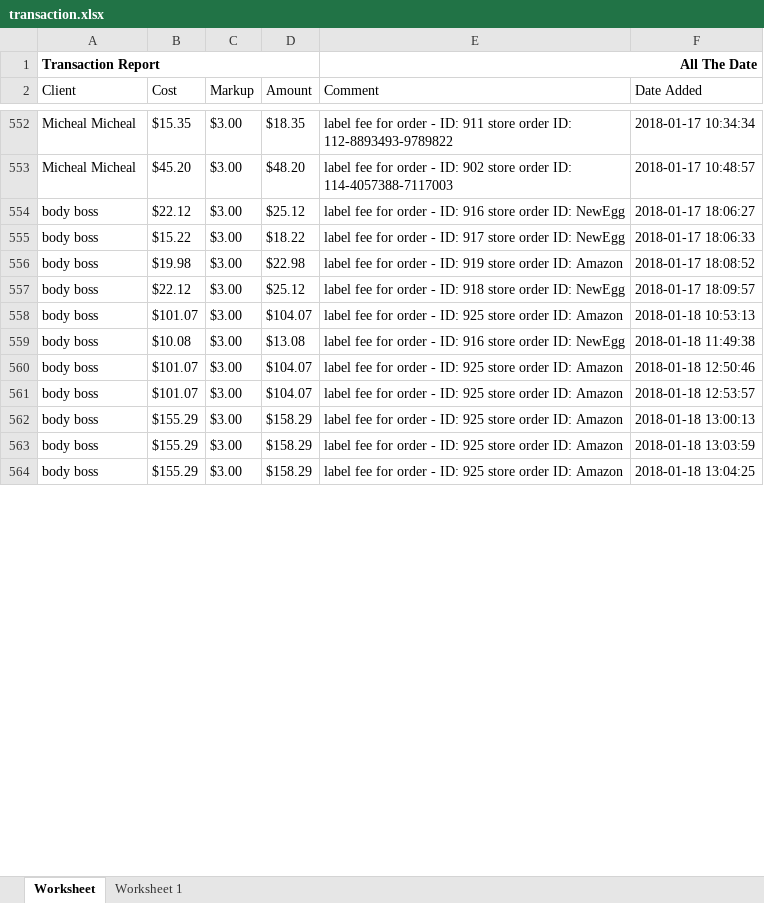
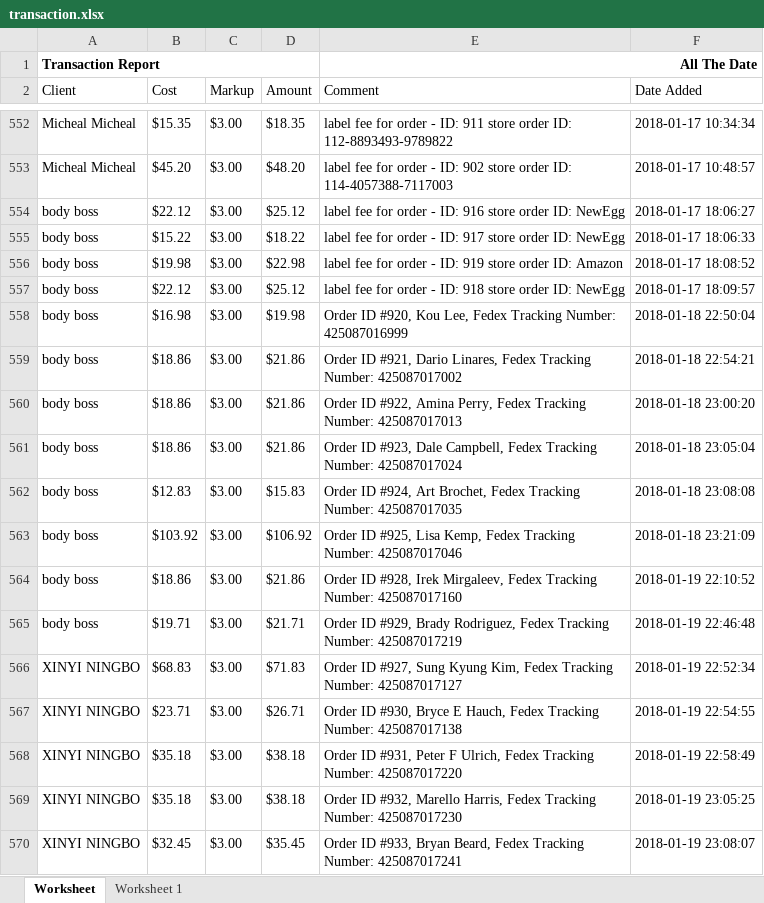
Before and after one commit to que2018/c3, an Excel workbook: admin/assets/file/export/transaction.xlsx, sheet Worksheet, drawn as a sheet; only a part is shown, gaps mark what is left out; values as stored, in another font and other column widths than the file's, no borders; the diff covers the shown part only; the diff names each change by its address in the sheet, - before the commit and + after, or states it on an @@ line.

Commit message:
finance async load list

```diff
--- a/admin/assets/file/export/transaction.xlsx (sheet Worksheet)
+++ b/admin/assets/file/export/transaction.xlsx (sheet Worksheet)
-B558 (Cost): $101.07
+B558 (Cost): $16.98
-D558 (Amount): $104.07
+D558 (Amount): $19.98
-E558 (Comment): label fee for order - ID: 925 store order ID: Amazon
+E558 (Comment): Order ID #920, Kou Lee, Fedex Tracking Number: 425087016999
-F558 (Date Added): 2018-01-18 10:53:13
+F558 (Date Added): 2018-01-18 22:50:04
-B559 (Cost): $10.08
+B559 (Cost): $18.86
-D559 (Amount): $13.08
+D559 (Amount): $21.86
-E559 (Comment): label fee for order - ID: 916 store order ID: NewEgg
+E559 (Comment): Order ID #921, Dario Linares, Fedex Tracking Number: 425087017002
-F559 (Date Added): 2018-01-18 11:49:38
+F559 (Date Added): 2018-01-18 22:54:21
-B560:B561 (Cost): $101.07
+B560:B561 (Cost): $18.86
-D560:D561 (Amount): $104.07
+D560:D561 (Amount): $21.86
-E560 (Comment): label fee for order - ID: 925 store order ID: Amazon
+E560 (Comment): Order ID #922, Amina Perry, Fedex Tracking Number: 425087017013
-F560 (Date Added): 2018-01-18 12:50:46
+F560 (Date Added): 2018-01-18 23:00:20
-E561 (Comment): label fee for order - ID: 925 store order ID: Amazon
+E561 (Comment): Order ID #923, Dale Campbell, Fedex Tracking Number: 425087017024
-F561 (Date Added): 2018-01-18 12:53:57
+F561 (Date Added): 2018-01-18 23:05:04
-B562 (Cost): $155.29
+B562 (Cost): $12.83
-D562 (Amount): $158.29
+D562 (Amount): $15.83
-E562 (Comment): label fee for order - ID: 925 store order ID: Amazon
+E562 (Comment): Order ID #924, Art Brochet, Fedex Tracking Number: 425087017035
-F562 (Date Added): 2018-01-18 13:00:13
+F562 (Date Added): 2018-01-18 23:08:08
-B563 (Cost): $155.29
+B563 (Cost): $103.92
-D563 (Amount): $158.29
+D563 (Amount): $106.92
-E563 (Comment): label fee for order - ID: 925 store order ID: Amazon
+E563 (Comment): Order ID #925, Lisa Kemp, Fedex Tracking Number: 425087017046
-F563 (Date Added): 2018-01-18 13:03:59
+F563 (Date Added): 2018-01-18 23:21:09
-B564 (Cost): $155.29
+B564 (Cost): $18.86
-D564 (Amount): $158.29
+D564 (Amount): $21.86
-E564 (Comment): label fee for order - ID: 925 store order ID: Amazon
+E564 (Comment): Order ID #928, Irek Mirgaleev, Fedex Tracking Number: 425087017160
-F564 (Date Added): 2018-01-18 13:04:25
+F564 (Date Added): 2018-01-19 22:10:52
+row 565: body boss | $19.71 | $3.00 | $21.71 | Order ID #929, Brady Rodriguez, Fedex Tracking Number: 425087017219 | 2018-01-19 22:46:48
+row 566: XINYI NINGBO | $68.83 | $3.00 | $71.83 | Order ID #927, Sung Kyung Kim, Fedex Tracking Number: 425087017127 | 2018-01-19 22:52:34
+row 567: XINYI NINGBO | $23.71 | $3.00 | $26.71 | Order ID #930, Bryce E Hauch, Fedex Tracking Number: 425087017138 | 2018-01-19 22:54:55
+row 568: XINYI NINGBO | $35.18 | $3.00 | $38.18 | Order ID #931, Peter F Ulrich, Fedex Tracking Number: 425087017220 | 2018-01-19 22:58:49
+row 569: XINYI NINGBO | $35.18 | $3.00 | $38.18 | Order ID #932, Marello Harris, Fedex Tracking Number: 425087017230 | 2018-01-19 23:05:25
+row 570: XINYI NINGBO | $32.45 | $3.00 | $35.45 | Order ID #933, Bryan Beard, Fedex Tracking Number: 425087017241 | 2018-01-19 23:08:07
```
Also changed, not shown: 44 added rows and 143 edited cells elsewhere in this sheet, 6 other files.
